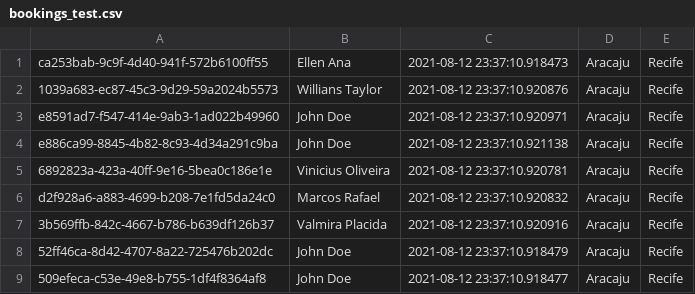
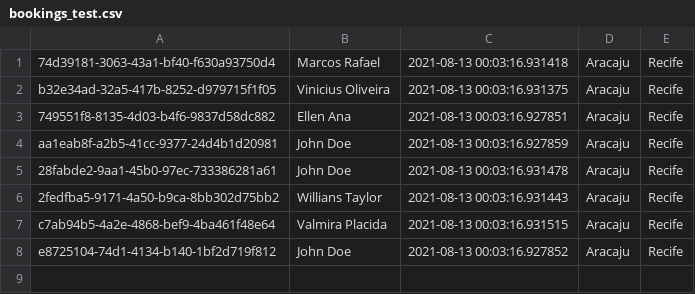
Before and after one commit to vinolivae/flight_booking, a CSV file: bookings_test.csv, drawn as a sheet.

Commit message:
chore: cover all tests
chore: update readme

chore: create cvs for test

```diff
--- a/bookings_test.csv
+++ b/bookings_test.csv
@@ -1,9 +1,8 @@
-ca253bab-9c9f-4d40-941f-572b6100ff55, Ellen Ana, 2021-08-12 23:37:10.918473, Aracaju, Recife
-1039a683-ec87-45c3-9d29-59a2024b5573, Willians Taylor, 2021-08-12 23:37:10.920876, Aracaju, Recife
-e8591ad7-f547-414e-9ab3-1ad022b49960, John Doe, 2021-08-12 23:37:10.920971, Aracaju, Recife
-e886ca99-8845-4b82-8c93-4d34a291c9ba, John Doe, 2021-08-12 23:37:10.921138, Aracaju, Recife
-6892823a-423a-40ff-9e16-5bea0c186e1e, Vinicius Oliveira, 2021-08-12 23:37:10.920781, Aracaju, Recife
-d2f928a6-a883-4699-b208-7e1fd5da24c0, Marcos Rafael, 2021-08-12 23:37:10.920832, Aracaju, Recife
-3b569ffb-842c-4667-b786-b639df126b37, Valmira Placida, 2021-08-12 23:37:10.920916, Aracaju, Recife
-52ff46ca-8d42-4707-8a22-725476b202dc, John Doe, 2021-08-12 23:37:10.918479, Aracaju, Recife
-509efeca-c53e-49e8-b755-1df4f8364af8, John Doe, 2021-08-12 23:37:10.918477, Aracaju, Recife
+74d39181-3063-43a1-bf40-f630a93750d4, Marcos Rafael, 2021-08-13 00:03:16.931418, Aracaju, Recife
+b32e34ad-32a5-417b-8252-d979715f1f05, Vinicius Oliveira, 2021-08-13 00:03:16.931375, Aracaju, Recife
+749551f8-8135-4d03-b4f6-9837d58dc882, Ellen Ana, 2021-08-13 00:03:16.927851, Aracaju, Recife
+aa1eab8f-a2b5-41cc-9377-24d4b1d20981, John Doe, 2021-08-13 00:03:16.927859, Aracaju, Recife
+28fabde2-9aa1-45b0-97ec-733386281a61, John Doe, 2021-08-13 00:03:16.931478, Aracaju, Recife
+2fedfba5-9171-4a50-b9ca-8bb302d75bb2, Willians Taylor, 2021-08-13 00:03:16.931443, Aracaju, Recife
+c7ab94b5-4a2e-4868-bef9-4ba461f48e64, Valmira Placida, 2021-08-13 00:03:16.931515, Aracaju, Recife
+e8725104-74d1-4134-b140-1bf2d719f812, John Doe, 2021-08-13 00:03:16.927852, Aracaju, Recife
```
Also changed, not shown: 2 other files.
